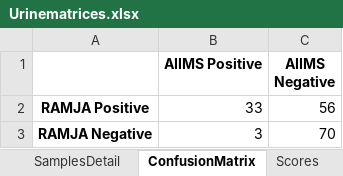
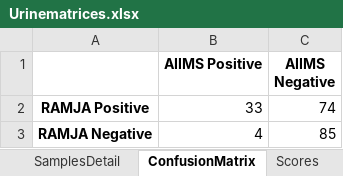
Before and after one commit to neeliit/DiagnosticsPy, an Excel workbook: Urinematrices.xlsx, sheet ConfusionMatrix, drawn as a sheet; values as stored, in another font and other column widths than the file's, no borders; removed rows and columns are numbered as before the commit, all else as after; the diff names each change by its address in the sheet, - before the commit and + after, or states it on an @@ line.

```diff
--- a/Urinematrices.xlsx (sheet ConfusionMatrix)
+++ b/Urinematrices.xlsx (sheet ConfusionMatrix)
-C2 (AIIMS Negative): 56
+C2 (AIIMS Negative): 74
-row 3: RAMJA Negative | 3 | 70
+row 3: RAMJA Negative | 4 | 85
```
Also changed, not shown: sheet SamplesDetail, sheet Scores, sheet Pvalues, 1 other file.
